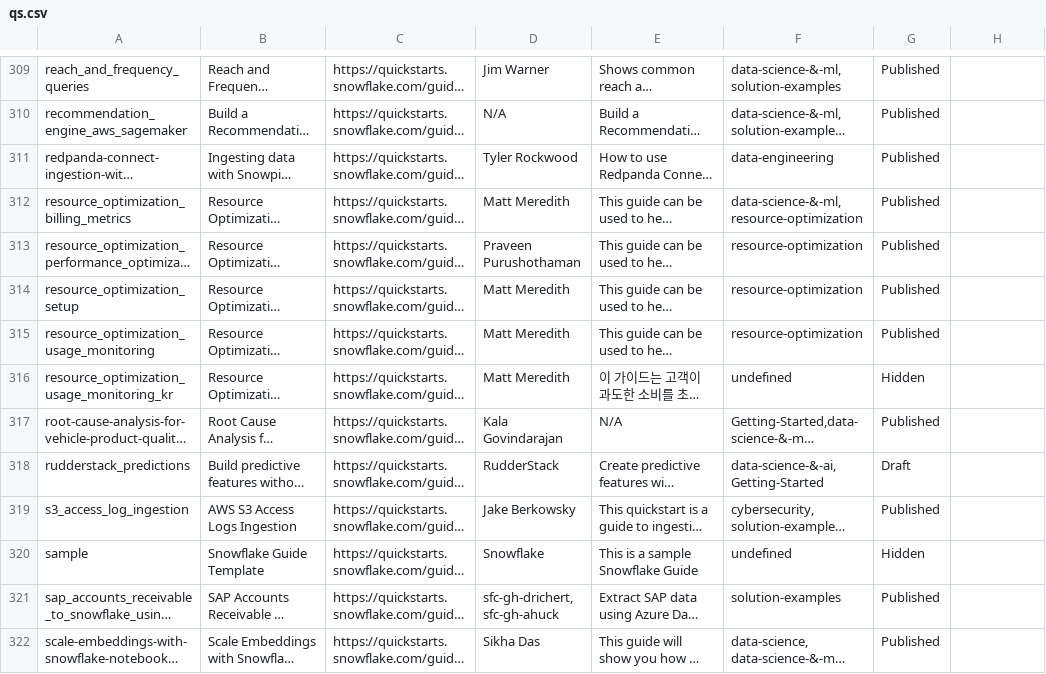
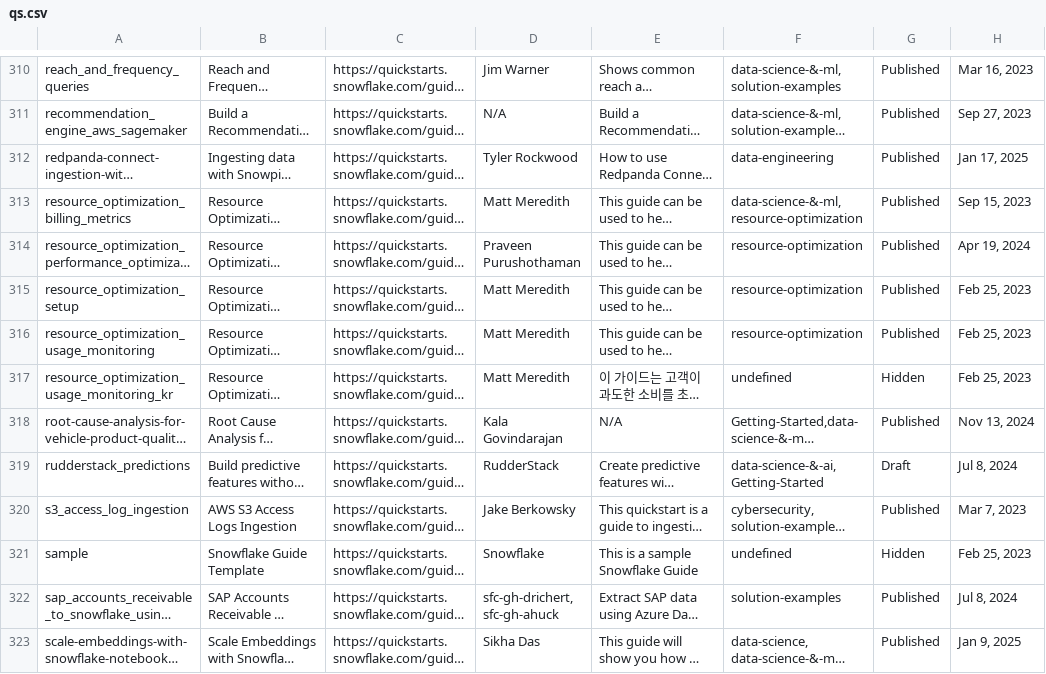
Before and after one commit to iamontheinet/quickstarts-on-snowflake, a CSV file: qs.csv, drawn as a sheet; only a part is shown, gaps mark what is left out; long unchanged cells end in …; addresses are those after the commit; the diff covers the shown part only; the diff names each change by its address in the sheet, - before the commit and + after, or states it on an @@ line.

```diff
--- a/qs.csv
+++ b/qs.csv
-H310: (empty)
+H310: Mar 16, 2023
-H311: (empty)
+H311: Sep 27, 2023
-H312: (empty)
+H312: Jan 17, 2025
-H313: (empty)
+H313: Sep 15, 2023
-H314: (empty)
+H314: Apr 19, 2024
-H315:H317: (empty)
+H315:H317: Feb 25, 2023
-H318: (empty)
+H318: Nov 13, 2024
-H319: (empty)
+H319: Jul 8, 2024
-H320: (empty)
+H320: Mar 7, 2023
-H321: (empty)
+H321: Feb 25, 2023
-H322: (empty)
+H322: Jul 8, 2024
-H323: (empty)
+H323: Jan 9, 2025
```
Also changed, not shown: 1 added row and 122 edited cells elsewhere in this file.
